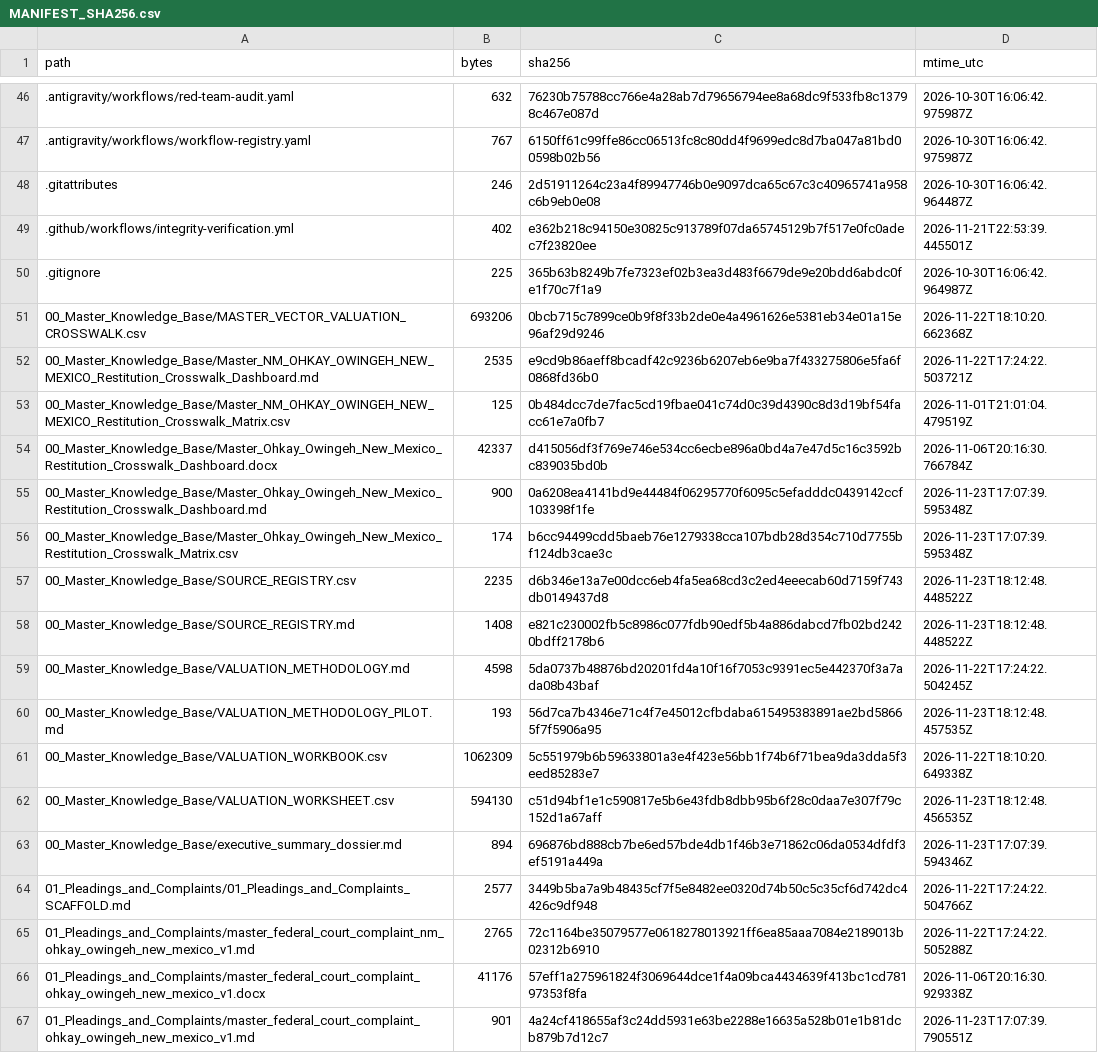
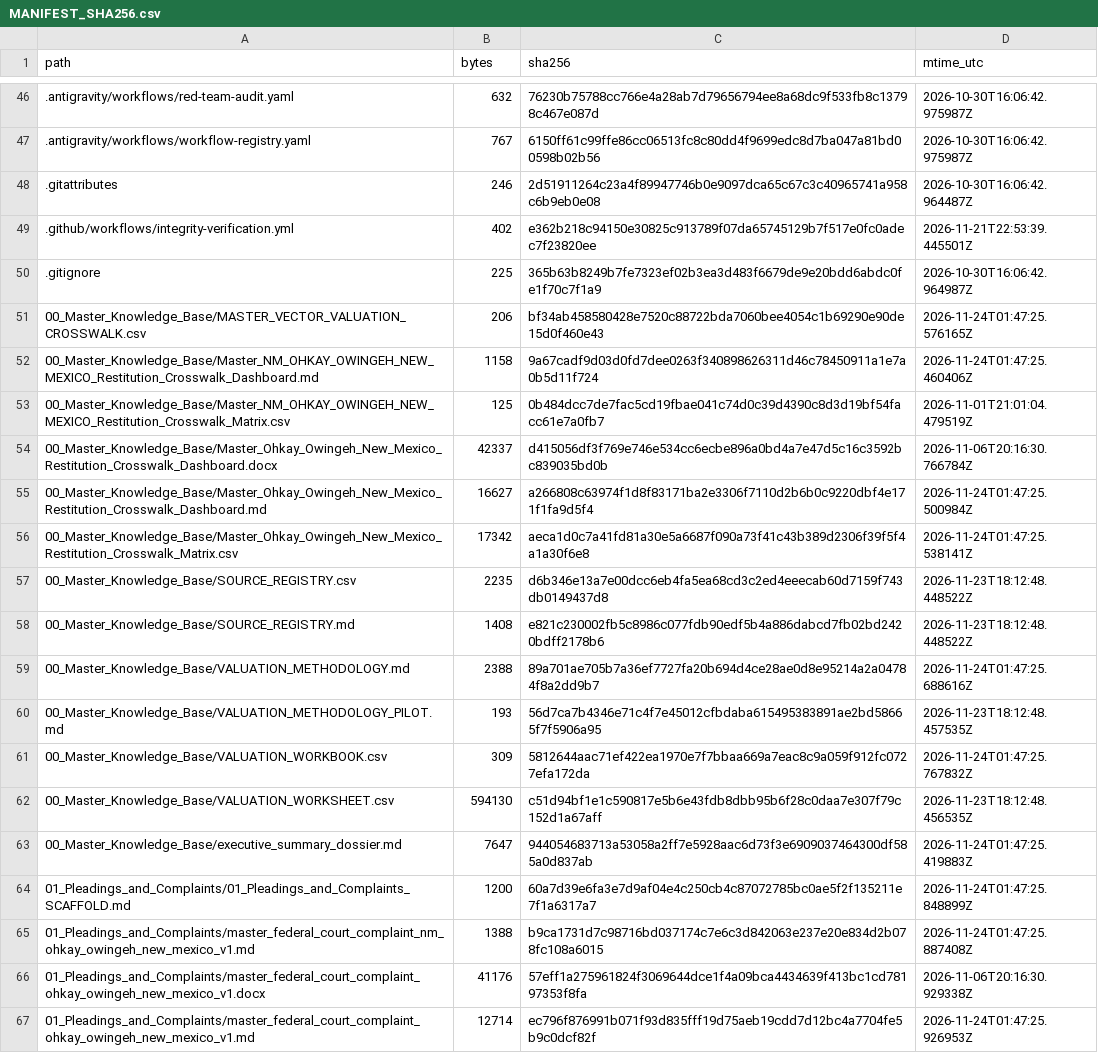
Before and after one commit to GlobalRestitutionAlliance/turtle-island-us-nm-ohkay-owingeh-new-mexico-master-litigation, a CSV file: 99_Archives_and_Manifests/MANIFEST_SHA256.csv, drawn as a sheet; only a part is shown, gaps mark what is left out; the diff covers the shown part only.

```diff
--- a/99_Archives_and_Manifests/MANIFEST_SHA256.csv
+++ b/99_Archives_and_Manifests/MANIFEST_SHA256.csv
@@ -50,18 +50,18 @@ path,bytes,sha256,mtime_utc
 .gitignore,225,365b63b8249b7fe7323ef02b3ea3d483f6679de9e20bdd6abdc0fe1f70c7f1a9,2026-10-30T16:06:42.964987Z
-00_Master_Knowledge_Base/MASTER_VECTOR_VALUATION_CROSSWALK.csv,693206,0bcb715c7899ce0b9f8f33b2de0e4a4961626e5381eb34e01a15e96af29d9246,2026-11-22T18:10:20.662368Z
-00_Master_Knowledge_Base/Master_NM_OHKAY_OWINGEH_NEW_MEXICO_Restitution_Crosswalk_Dashboard.md,2535,e9cd9b86aeff8bcadf42c9236b6207eb6e9ba7f433275806e5fa6f0868fd36b0,2026-11-22T17:24:22.503721Z
+00_Master_Knowledge_Base/MASTER_VECTOR_VALUATION_CROSSWALK.csv,206,bf34ab458580428e7520c88722bda7060bee4054c1b69290e90de15d0f460e43,2026-11-24T01:47:25.576165Z
+00_Master_Knowledge_Base/Master_NM_OHKAY_OWINGEH_NEW_MEXICO_Restitution_Crosswalk_Dashboard.md,1158,9a67cadf9d03d0fd7dee0263f340898626311d46c78450911a1e7a0b5d11f724,2026-11-24T01:47:25.460406Z
 00_Master_Knowledge_Base/Master_NM_OHKAY_OWINGEH_NEW_MEXICO_Restitution_Crosswalk_Matrix.csv,125,0b484dcc7de7fac5cd19fbae041c74d0c39d4390c8d3d19bf54facc61e7a0fb7,2026-11-01T21:01:04.479519Z
 00_Master_Knowledge_Base/Master_Ohkay_Owingeh_New_Mexico_Restitution_Crosswalk_Dashboard.docx,42337,d415056df3f769e746e534cc6ecbe896a0bd4a7e47d5c16c3592bc839035bd0b,2026-11-06T20:16:30.766784Z
-00_Master_Knowledge_Base/Master_Ohkay_Owingeh_New_Mexico_Restitution_Crosswalk_Dashboard.md,900,0a6208ea4141bd9e44484f06295770f6095c5efadddc0439142ccf103398f1fe,2026-11-23T17:07:39.595348Z
-00_Master_Knowledge_Base/Master_Ohkay_Owingeh_New_Mexico_Restitution_Crosswalk_Matrix.csv,174,b6cc94499cdd5baeb76e1279338cca107bdb28d354c710d7755bf124db3cae3c,2026-11-23T17:07:39.595348Z
+00_Master_Knowledge_Base/Master_Ohkay_Owingeh_New_Mexico_Restitution_Crosswalk_Dashboard.md,16627,a266808c63974f1d8f83171ba2e3306f7110d2b6b0c9220dbf4e171f1fa9d5f4,2026-11-24T01:47:25.500984Z
+00_Master_Knowledge_Base/Master_Ohkay_Owingeh_New_Mexico_Restitution_Crosswalk_Matrix.csv,17342,aeca1d0c7a41fd81a30e5a6687f090a73f41c43b389d2306f39f5f4a1a30f6e8,2026-11-24T01:47:25.538141Z
 00_Master_Knowledge_Base/SOURCE_REGISTRY.csv,2235,d6b346e13a7e00dcc6eb4fa5ea68cd3c2ed4eeecab60d7159f743db0149437d8,2026-11-23T18:12:48.448522Z
 00_Master_Knowledge_Base/SOURCE_REGISTRY.md,1408,e821c230002fb5c8986c077fdb90edf5b4a886dabcd7fb02bd2420bdff2178b6,2026-11-23T18:12:48.448522Z
-00_Master_Knowledge_Base/VALUATION_METHODOLOGY.md,4598,5da0737b48876bd20201fd4a10f16f7053c9391ec5e442370f3a7ada08b43baf,2026-11-22T17:24:22.504245Z
+00_Master_Knowledge_Base/VALUATION_METHODOLOGY.md,2388,89a701ae705b7a36ef7727fa20b694d4ce28ae0d8e95214a2a04784f8a2dd9b7,2026-11-24T01:47:25.688616Z
 00_Master_Knowledge_Base/VALUATION_METHODOLOGY_PILOT.md,193,56d7ca7b4346e71c4f7e45012cfbdaba615495383891ae2bd58665f7f5906a95,2026-11-23T18:12:48.457535Z
-00_Master_Knowledge_Base/VALUATION_WORKBOOK.csv,1062309,5c551979b6b59633801a3e4f423e56bb1f74b6f71bea9da3dda5f3eed85283e7,2026-11-22T18:10:20.649338Z
+00_Master_Knowledge_Base/VALUATION_WORKBOOK.csv,309,5812644aac71ef422ea1970e7f7bbaa669a7eac8c9a059f912fc0727efa172da,2026-11-24T01:47:25.767832Z
 00_Master_Knowledge_Base/VALUATION_WORKSHEET.csv,594130,c51d94bf1e1c590817e5b6e43fdb8dbb95b6f28c0daa7e307f79c152d1a67aff,2026-11-23T18:12:48.456535Z
-00_Master_Knowledge_Base/executive_summary_dossier.md,894,696876bd888cb7be6ed57bde4db1f46b3e71862c06da0534dfdf3ef5191a449a,2026-11-23T17:07:39.594346Z
-01_Pleadings_and_Complaints/01_Pleadings_and_Complaints_SCAFFOLD.md,2577,3449b5ba7a9b48435cf7f5e8482ee0320d74b50c5c35cf6d742dc4426c9df948,2026-11-22T17:24:22.504766Z
-01_Pleadings_and_Complaints/master_federal_court_complaint_nm_ohkay_owingeh_new_mexico_v1.md,2765,72c1164be35079577e0618278013921ff6ea85aaa7084e2189013b02312b6910,2026-11-22T17:24:22.505288Z
+00_Master_Knowledge_Base/executive_summary_dossier.md,7647,944054683713a53058a2ff7e5928aac6d73f3e6909037464300df585a0d837ab,2026-11-24T01:47:25.419883Z
+01_Pleadings_and_Complaints/01_Pleadings_and_Complaints_SCAFFOLD.md,1200,60a7d39e6fa3e7d9af04e4c250cb4c87072785bc0ae5f2f135211e7f1a6317a7,2026-11-24T01:47:25.848899Z
+01_Pleadings_and_Complaints/master_federal_court_complaint_nm_ohkay_owingeh_new_mexico_v1.md,1388,b9ca1731d7c98716bd037174c7e6c3d842063e237e20e834d2b078fc108a6015,2026-11-24T01:47:25.887408Z
 01_Pleadings_and_Complaints/master_federal_court_complaint_ohkay_owingeh_new_mexico_v1.docx,41176,57eff1a275961824f3069644dce1f4a09bca4434639f413bc1cd78197353f8fa,2026-11-06T20:16:30.929338Z
-01_Pleadings_and_Complaints/master_federal_court_complaint_ohkay_owingeh_new_mexico_v1.md,901,4a24cf418655af3c24dd5931e63be2288e16635a528b01e1b81dcb879b7d12c7,2026-11-23T17:07:39.790551Z
+01_Pleadings_and_Complaints/master_federal_court_complaint_ohkay_owingeh_new_mexico_v1.md,12714,ec796f876991b071f93d835fff19d75aeb19cdd7d12bc4a7704fe5b9c0dcf82f,2026-11-24T01:47:25.926953Z
```
Also changed, not shown: 80 edited cells elsewhere in this file, 37 other files.
